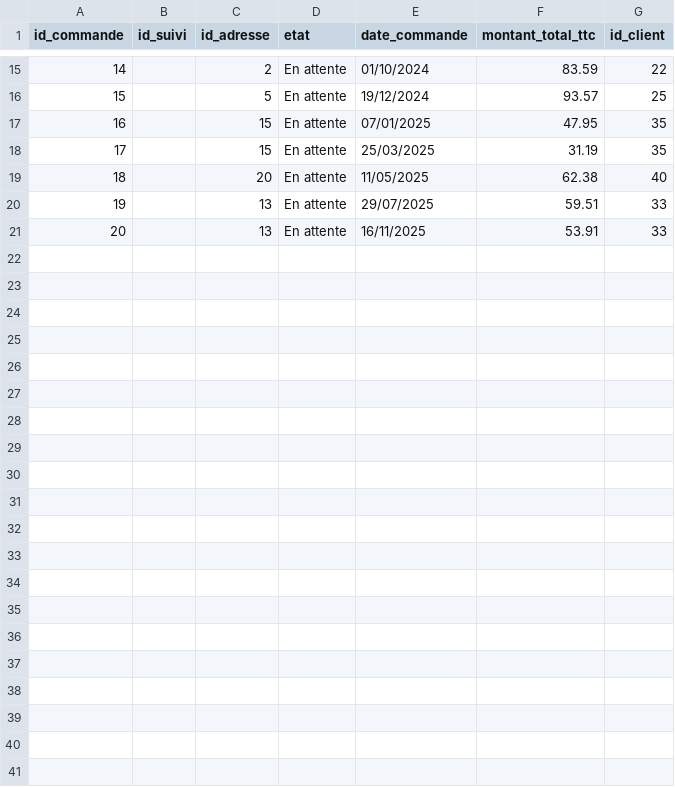
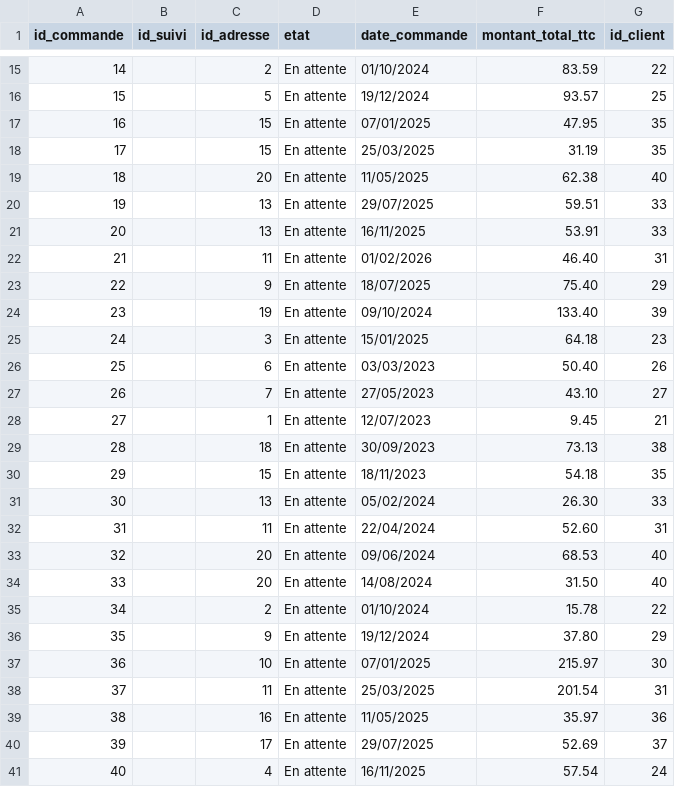
Before and after one commit to Arwen21626/Skadjam, a CSV file: bdd/csv/commande.csv, drawn as a sheet; only a part is shown, gaps mark what is left out.

```diff
--- a/bdd/csv/commande.csv
+++ b/bdd/csv/commande.csv
@@ -21 +21,21 @@ id_commande;id_suivi;id_adresse;etat;date_commande;montant_total_ttc;id_client
 20;;13;En attente;16/11/2025;53.91;33
+21;;11;En attente;01/02/2026;46.40;31
+22;;9;En attente;18/07/2025;75.40;29
+23;;19;En attente;09/10/2024;133.40;39
+24;;3;En attente;15/01/2025;64.18;23
+25;;6;En attente;03/03/2023;50.40;26
+26;;7;En attente;27/05/2023;43.10;27
+27;;1;En attente;12/07/2023;9.45;21
+28;;18;En attente;30/09/2023;73.13;38
+29;;15;En attente;18/11/2023;54.18;35
+30;;13;En attente;05/02/2024;26.30;33
+31;;11;En attente;22/04/2024;52.60;31
+32;;20;En attente;09/06/2024;68.53;40
+33;;20;En attente;14/08/2024;31.50;40
+34;;2;En attente;01/10/2024;15.78;22
+35;;9;En attente;19/12/2024;37.80;29
+36;;10;En attente;07/01/2025;215.97;30
+37;;11;En attente;25/03/2025;201.54;31
+38;;16;En attente;11/05/2025;35.97;36
+39;;17;En attente;29/07/2025;52.69;37
+40;;4;En attente;16/11/2025;57.54;24
```
Also changed, not shown: bdd/csv/details.csv, 1 other file.
